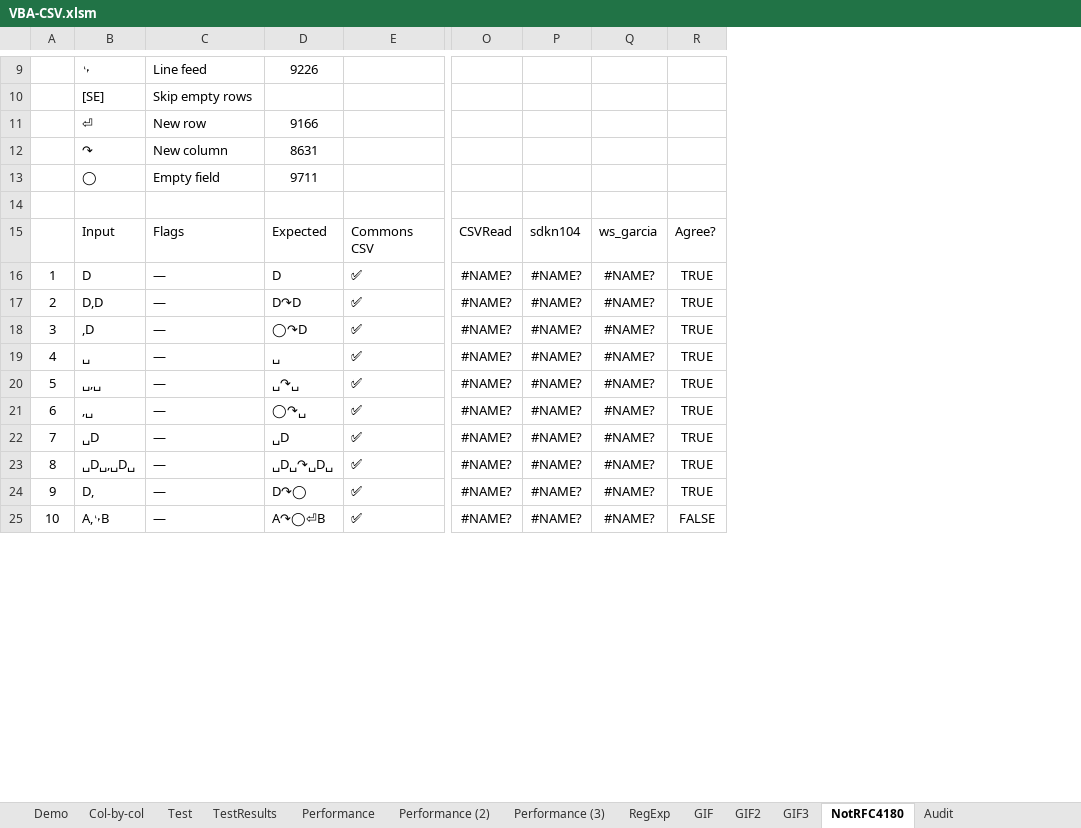
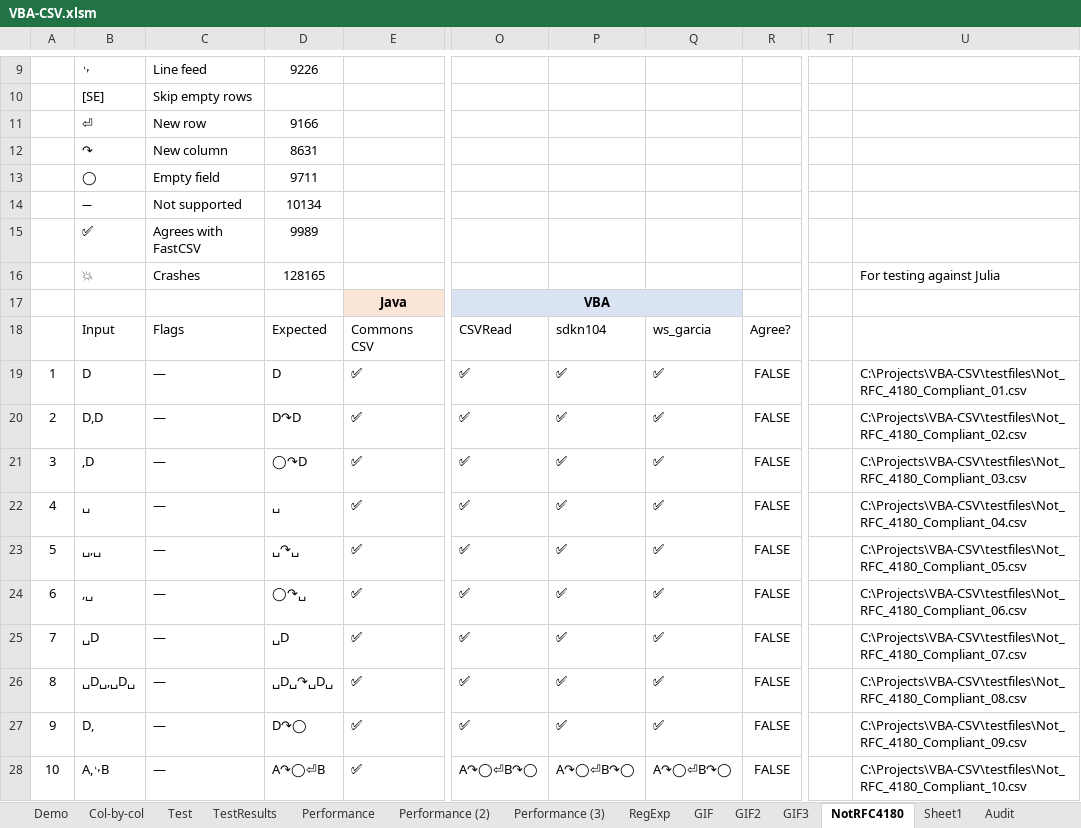
Before and after one commit to PGS62/VBA-CSV, an Excel workbook: workbooks/VBA-CSV.xlsm, sheet NotRFC4180, drawn as a sheet; only a part is shown, gaps mark what is left out; values as stored, in another font and other column widths than the file's, no borders; removed rows and columns are numbered as before the commit, all else as after; rows hold the shown columns only; the diff covers the shown part only; the diff names each change by its address in the sheet, - before the commit and + after, or states it on an @@ line.

Commit message:
work on handling non RFC4180-compliant files

```diff
--- a/workbooks/VBA-CSV.xlsm (sheet NotRFC4180)
+++ b/workbooks/VBA-CSV.xlsm (sheet NotRFC4180)
+sheet tab: Sheet1
-column O, rows 15-25: CSVRead | #NAME? | #NAME? | #NAME? | #NAME? | #NAME? | #NAME? | #NAME? | #NAME? | #NAME? | #NAME?
-column P, rows 15-25: sdkn104 | #NAME? | #NAME? | #NAME? | #NAME? | #NAME? | #NAME? | #NAME? | #NAME? | #NAME? | #NAME?
-column Q, rows 15-25: ws_garcia | #NAME? | #NAME? | #NAME? | #NAME? | #NAME? | #NAME? | #NAME? | #NAME? | #NAME? | #NAME?
+column O, rows 18-28: CSVRead | ✅ | ✅ | ✅ | ✅ | ✅ | ✅ | ✅ | ✅ | ✅ | A↷◯⏎B↷◯
+column P, rows 18-28: sdkn104 | ✅ | ✅ | ✅ | ✅ | ✅ | ✅ | ✅ | ✅ | ✅ | A↷◯⏎B↷◯
+column Q, rows 18-28: ws_garcia | ✅ | ✅ | ✅ | ✅ | ✅ | ✅ | ✅ | ✅ | ✅ | A↷◯⏎B↷◯
+column T, empty
+column U, rows 19-28: C:\Projects\VBA-CSV\testfiles\Not_RFC_4180_Compliant_01.csv | C:\Projects\VBA-CSV\testfiles\Not_RFC_4180_Compliant_02.csv | C:\Projects\VBA-CSV\testfiles\Not_RFC_4180_Compliant_03.csv | C:\Projects\VBA-CSV\testfiles\Not_RFC_4180_Compliant_04.csv | C:\Projects\VBA-CSV\testfiles\Not_RFC_4180_Compliant_05.csv | C:\Projects\VBA-CSV\testfiles\Not_RFC_4180_Compliant_06.csv | C:\Projects\VBA-CSV\testfiles\Not_RFC_4180_Compliant_07.csv | C:\Projects\VBA-CSV\testfiles\Not_RFC_4180_Compliant_08.csv | C:\Projects\VBA-CSV\testfiles\Not_RFC_4180_Compliant_09.csv | C:\Projects\VBA-CSV\testfiles\Not_RFC_4180_Compliant_10.csv
-row 14: (empty)
+row 14:  | ➖ | Not supported | 10134
+row 15:  | ✅ | Agrees with FastCSV | 9989
+row 16:  | 💥 | Crashes | 128165 |  |  |  |  |  |  | For testing against Julia
+row 17:  |  |  |  | Java | VBA
-R19:R27: TRUE
+R19:R27: FALSE
```
Also changed, not shown: 77 edited cells elsewhere in this sheet, sheet Audit, formulas that keep their value, 52 other files.
